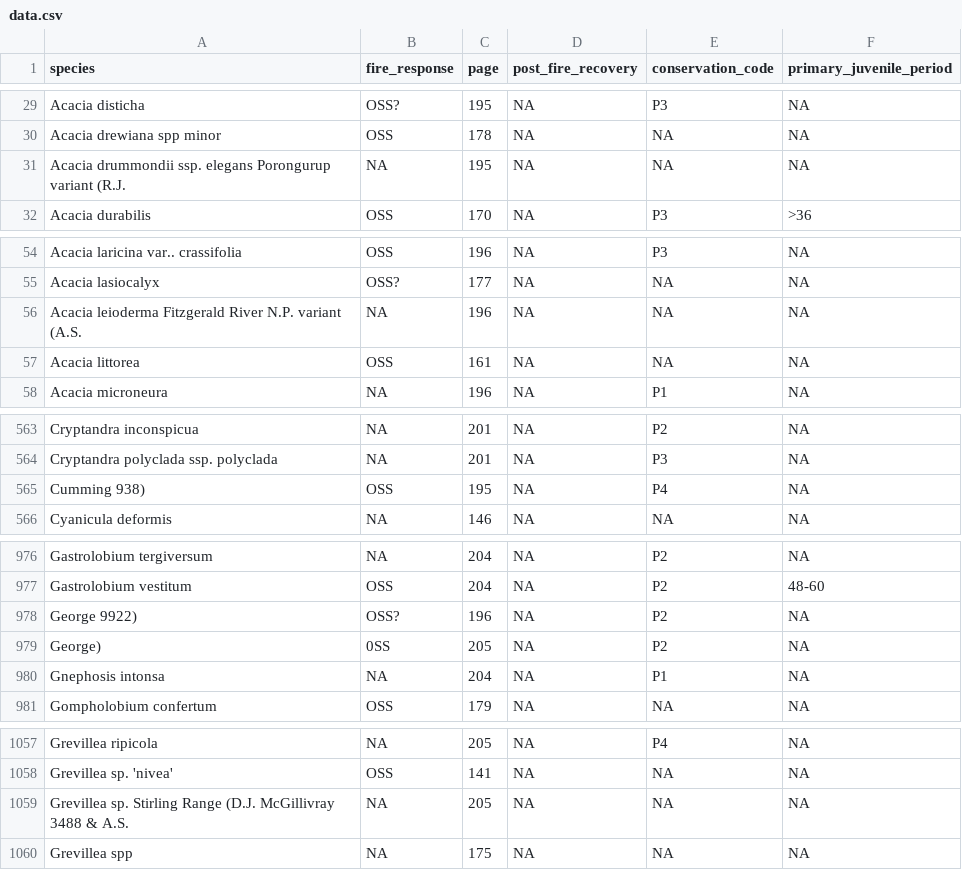
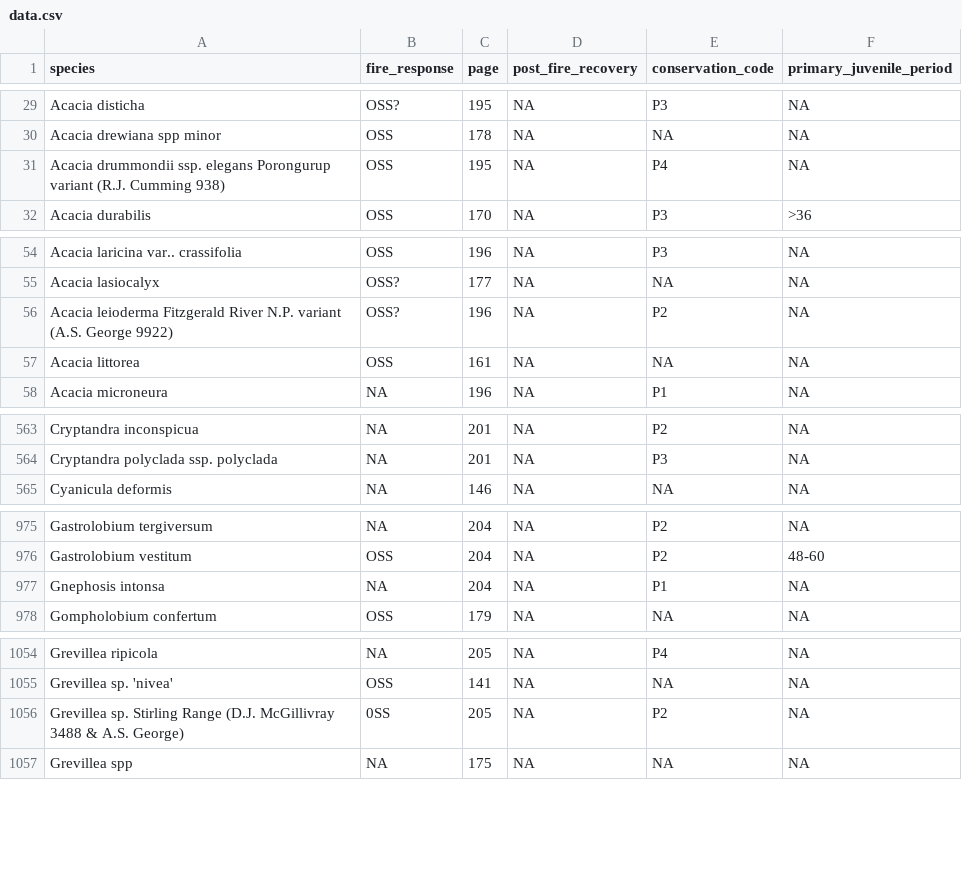
Before and after one commit to Pakillo/austraits.build, a CSV file: data/Barrett_2009/data.csv, drawn as a sheet; only a part is shown, gaps mark what is left out.

Commit message:
Fix species names split across two rows

```diff
--- a/data/Barrett_2009/data.csv
+++ b/data/Barrett_2009/data.csv
@@ -30,3 +30,3 @@ Acacia disticha,OSS?,195,NA,P3,NA
 Acacia drewiana spp minor,OSS,178,NA,NA,NA
-Acacia drummondii ssp. elegans Porongurup variant (R.J.,NA,195,NA,NA,NA
+Acacia drummondii ssp. elegans Porongurup variant (R.J. Cumming 938),OSS,195,NA,P4,NA
 Acacia durabilis,OSS,170,NA,P3,>36
@@ -55,3 +55,3 @@ Acacia laricina var.. crassifolia,OSS,196,NA,P3,NA
 Acacia lasiocalyx,OSS?,177,NA,NA,NA
-Acacia leioderma Fitzgerald River N.P. variant (A.S.,NA,196,NA,NA,NA
+Acacia leioderma Fitzgerald River N.P. variant (A.S. George 9922),OSS?,196,NA,P2,NA
 Acacia littorea,OSS,161,NA,NA,NA
@@ -564,3 +564,2 @@ Cryptandra inconspicua,NA,201,NA,P2,NA
 Cryptandra polyclada ssp. polyclada,NA,201,NA,P3,NA
-Cumming 938),OSS,195,NA,P4,NA
 Cyanicula deformis,NA,146,NA,NA,NA
@@ -977,4 +976,2 @@ Gastrolobium tergiversum,NA,204,NA,P2,NA
 Gastrolobium vestitum,OSS,204,NA,P2,48-60
-George 9922),OSS?,196,NA,P2,NA
-George),0SS,205,NA,P2,NA
 Gnephosis intonsa,NA,204,NA,P1,NA
@@ -1058,3 +1055,3 @@ Grevillea ripicola,NA,205,NA,P4,NA
 Grevillea sp. 'nivea',OSS,141,NA,NA,NA
-Grevillea sp. Stirling Range (D.J. McGillivray 3488 & A.S.,NA,205,NA,NA,NA
+Grevillea sp. Stirling Range (D.J. McGillivray 3488 & A.S. George),0SS,205,NA,P2,NA
 Grevillea spp,NA,175,NA,NA,NA
```
Also changed, not shown: data/Barrett_2009/raw/extracted_Barrett_table2_manual_edits.csv.
